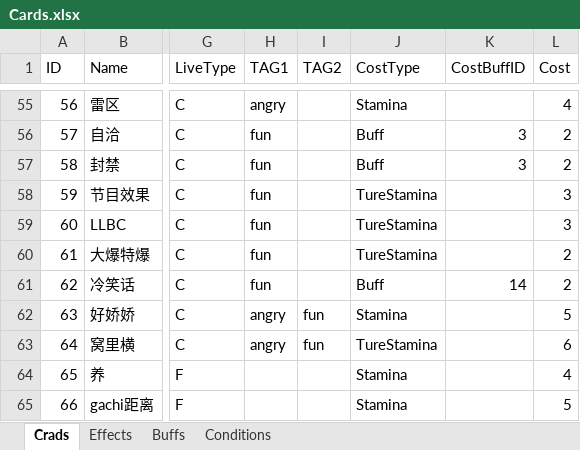
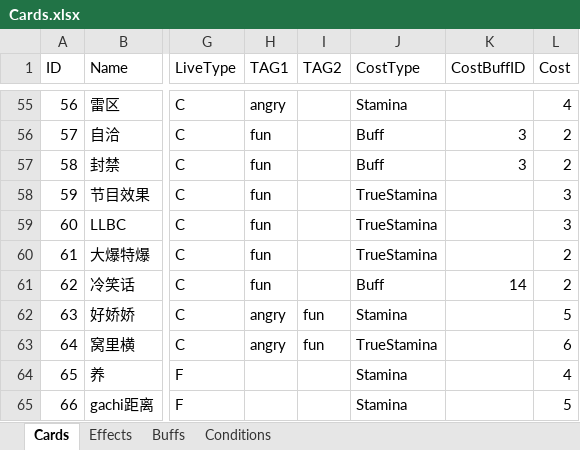
Before and after one commit to MHProtein/VTuberSim, an Excel workbook: Assets/StreamingAssets/Configurations/Cards.xlsx, sheet Cards, drawn as a sheet; only a part is shown, gaps mark what is left out; values as stored, in another font and other column widths than the file's, no borders; the diff names each change by its address in the sheet, - before the commit and + after, or states it on an @@ line.

```diff
--- a/Assets/StreamingAssets/Configurations/Cards.xlsx (sheet Cards)
+++ b/Assets/StreamingAssets/Configurations/Cards.xlsx (sheet Cards)
-sheet tab: Crads
+sheet tab: Cards
-J58:J60 (CostType): TureStamina
+J58:J60 (CostType): TrueStamina
-J63 (CostType): TureStamina
+J63 (CostType): TrueStamina
```
Also changed, not shown: Assets/StreamingAssets/Configurations/Raising.xlsx, 8 other files.
